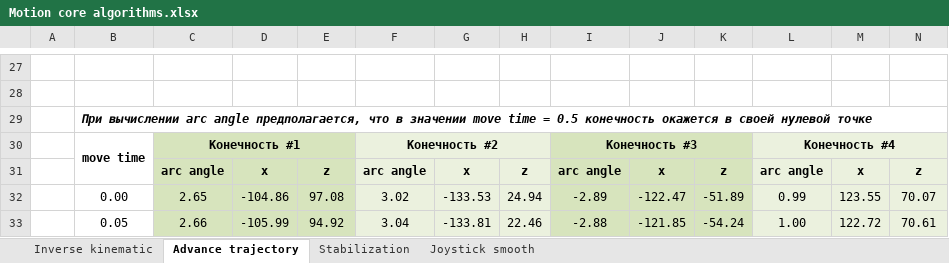
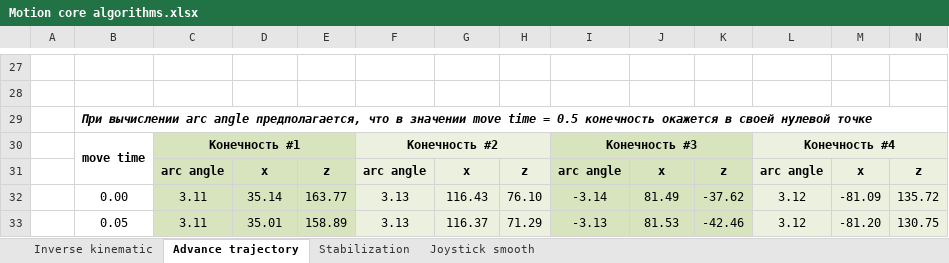
Before and after one commit to NeoProg2013/AIWM_hexapod, an Excel workbook: docs/Motion core algorithms.xlsx, sheet Advance trajectory, drawn as a sheet; only a part is shown, gaps mark what is left out; values as stored, in another font and other column widths than the file's, no borders; charts and pictures not drawn; the diff covers the shown part only; the diff names each change by its address in the sheet, - before the commit and + after, or states it on an @@ line.

```diff
--- a/docs/Motion core algorithms.xlsx (sheet Advance trajectory)
+++ b/docs/Motion core algorithms.xlsx (sheet Advance trajectory)
-C32: 2.65
+C32: 3.11
-D32: -104.86
+D32: 35.14
-E32: 97.08
+E32: 163.77
-F32: 3.02
+F32: 3.13
-G32: -133.53
+G32: 116.43
-H32: 24.94
+H32: 76.10
-I32: -2.89
+I32: -3.14
-J32: -122.47
+J32: 81.49
-K32: -51.89
+K32: -37.62
-L32: 0.99
+L32: 3.12
-M32: 123.55
+M32: -81.09
-N32: 70.07
+N32: 135.72
-C33: 2.66
+C33: 3.11
-D33: -105.99
+D33: 35.01
-E33: 94.92
+E33: 158.89
-F33: 3.04
+F33: 3.13
-G33: -133.81
+G33: 116.37
-H33: 22.46
+H33: 71.29
-I33: -2.88
+I33: -3.13
-J33: -121.85
+J33: 81.53
-K33: -54.24
+K33: -42.46
-L33: 1.00
+L33: 3.12
-M33: 122.72
+M33: -81.20
-N33: 70.61
+N33: 130.75
```
Also changed, not shown: 388 edited cells elsewhere in this sheet, sheet Inverse kinematic, charts or pictures.
